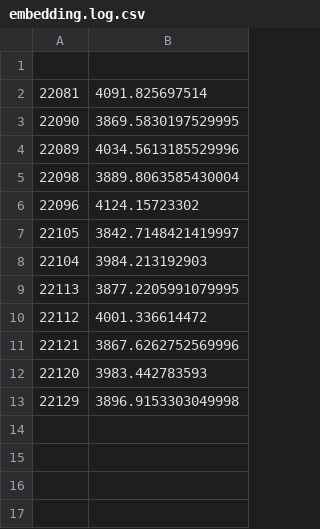
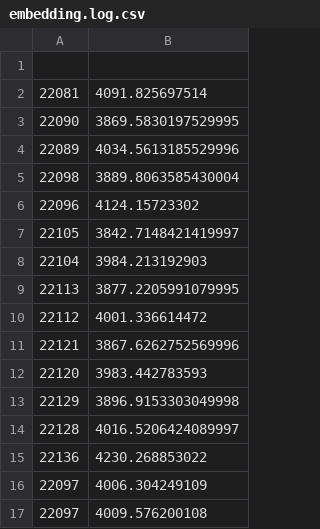
Before and after one commit to Vansnoden/ada_t, a CSV file: backend/embedding.log.csv, drawn as a sheet; the diff names each change by its address in the sheet, - before the commit and + after, or states it on an @@ line.

```diff
--- a/backend/embedding.log.csv
+++ b/backend/embedding.log.csv
+row 14: 22128 | 4016.5206424089997
+row 15: 22136 | 4230.268853022
+row 16: 22097 | 4006.304249109
+row 17: 22097 | 4009.576200108
```
Also changed, not shown: 18 other files.
